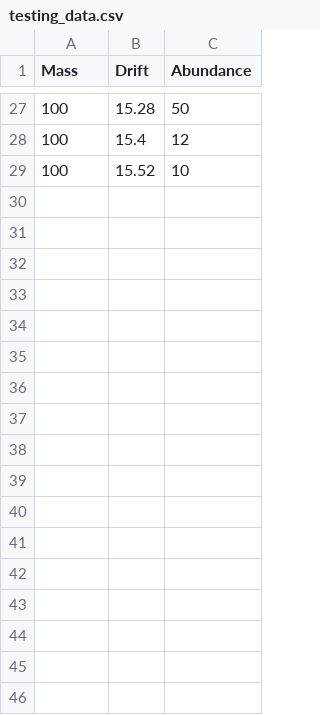
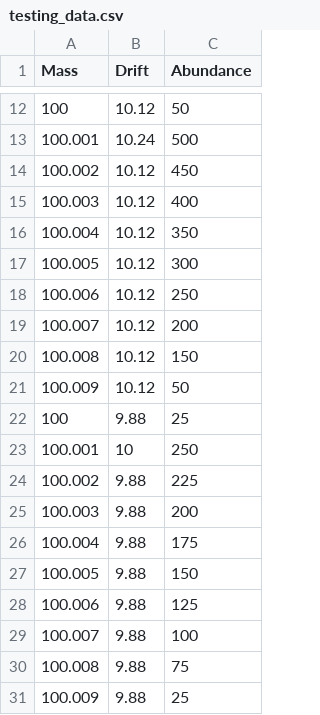
Before and after one commit to greg1d/Visualizer_for_Hamid_Lab, a CSV file: using_csv_no_rt/testing_data.csv, drawn as a sheet; only a part is shown, gaps mark what is left out; the diff covers the shown part only.

```diff
--- a/using_csv_no_rt/testing_data.csv
+++ b/using_csv_no_rt/testing_data.csv
@@ -27,3 +12,20 @@
-100,15.28,50
-100,15.4,12
-100,15.52,10
+100,10.12,50
+100.001,10.24,500
+100.002,10.12,450
+100.003,10.12,400
+100.004,10.12,350
+100.005,10.12,300
+100.006,10.12,250
+100.007,10.12,200
+100.008,10.12,150
+100.009,10.12,50
+100,9.88,25
+100.001,10,250
+100.002,9.88,225
+100.003,9.88,200
+100.004,9.88,175
+100.005,9.88,150
+100.006,9.88,125
+100.007,9.88,100
+100.008,9.88,75
+100.009,9.88,25
```
Also changed, not shown: 9 added rows, 24 removed rows and 2 edited cells elsewhere in this file, 1 other file.
